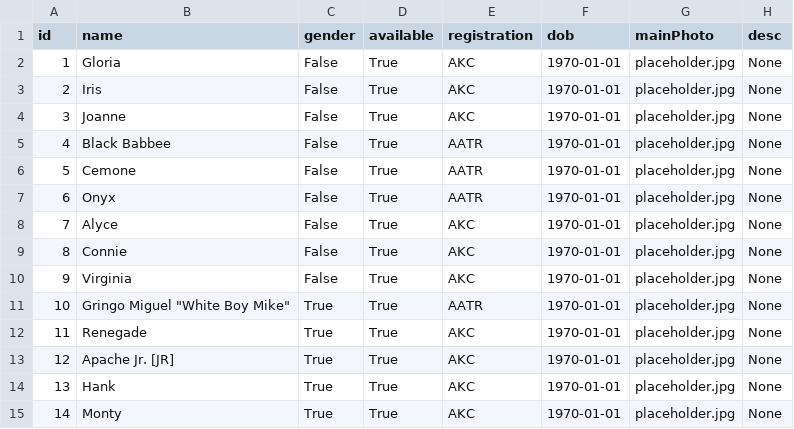
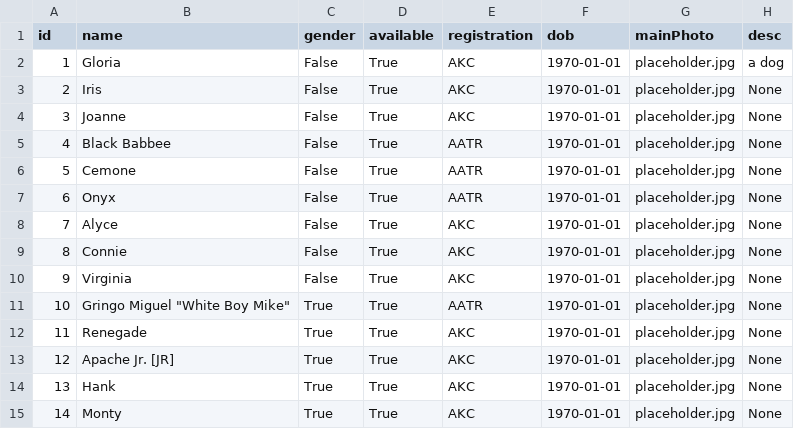
Before and after one commit to MoonBasedKas/SouthernROCAiredalesWebsite, a CSV file: app/dogs.csv, drawn as a sheet.

```diff
--- a/app/dogs.csv
+++ b/app/dogs.csv
@@ -1,3 +1,3 @@
 id,name,gender,available,registration,dob,mainPhoto,desc
-1,Gloria,False,True,AKC,1970-01-01,placeholder.jpg,None
+1,Gloria,False,True,AKC,1970-01-01,placeholder.jpg,a dog
 2,Iris,False,True,AKC,1970-01-01,placeholder.jpg,None
```
Also changed, not shown: 4 other files.
